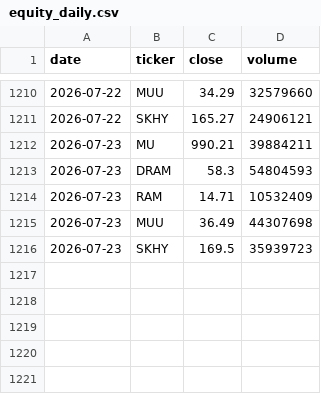
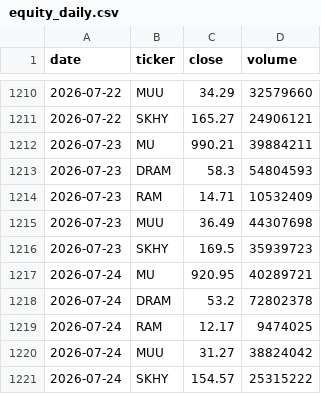
Before and after one commit to hthommasson/memory-market-tracker, a CSV file: docs/data/equity_daily.csv, drawn as a sheet; only a part is shown, gaps mark what is left out; the diff names each change by its address in the sheet, - before the commit and + after, or states it on an @@ line.

```diff
--- a/docs/data/equity_daily.csv
+++ b/docs/data/equity_daily.csv
+row 1217: 2026-07-24 | MU | 920.95 | 40289721
+row 1218: 2026-07-24 | DRAM | 53.2 | 72802378
+row 1219: 2026-07-24 | RAM | 12.17 | 9474025
+row 1220: 2026-07-24 | MUU | 31.27 | 38824042
+row 1221: 2026-07-24 | SKHY | 154.57 | 25315222
```
